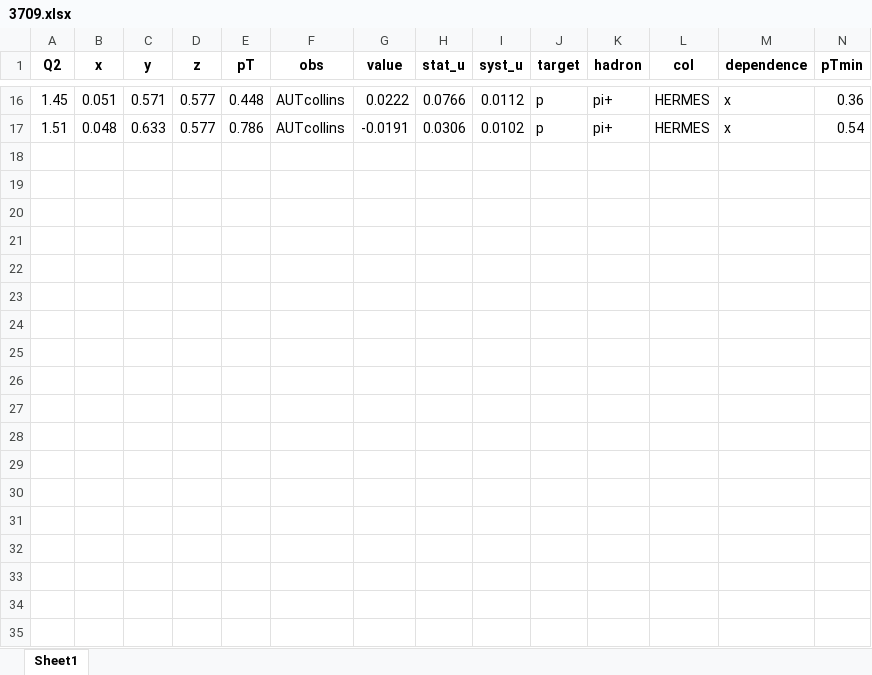
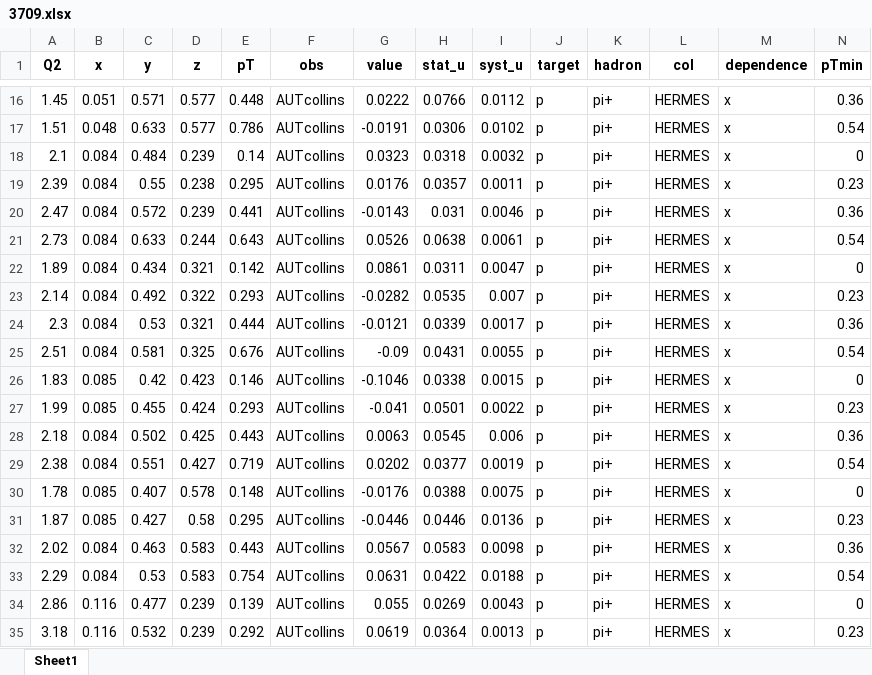
Before and after one commit to QCDHUB/jam3d, an Excel workbook: database/sidis/expdata/3709.xlsx, sheet Sheet1, drawn as a sheet; only a part is shown, gaps mark what is left out; values as stored, in another font and other column widths than the file's, no borders; rows hold the shown columns only; the diff covers the shown part only; the diff names each change by its address in the sheet, - before the commit and + after, or states it on an @@ line.

Commit message:
data

```diff
--- a/database/sidis/expdata/3709.xlsx (sheet Sheet1)
+++ b/database/sidis/expdata/3709.xlsx (sheet Sheet1)
+row 18: 2.1 | 0.084 | 0.484 | 0.239 | 0.14 | AUTcollins | 0.0323 | 0.0318 | 0.0032 | p | pi+ | HERMES | x | 0
+row 19: 2.39 | 0.084 | 0.55 | 0.238 | 0.295 | AUTcollins | 0.0176 | 0.0357 | 0.0011 | p | pi+ | HERMES | x | 0.23
+row 20: 2.47 | 0.084 | 0.572 | 0.239 | 0.441 | AUTcollins | -0.0143 | 0.031 | 0.0046 | p | pi+ | HERMES | x | 0.36
+row 21: 2.73 | 0.084 | 0.633 | 0.244 | 0.643 | AUTcollins | 0.0526 | 0.0638 | 0.0061 | p | pi+ | HERMES | x | 0.54
+row 22: 1.89 | 0.084 | 0.434 | 0.321 | 0.142 | AUTcollins | 0.0861 | 0.0311 | 0.0047 | p | pi+ | HERMES | x | 0
+row 23: 2.14 | 0.084 | 0.492 | 0.322 | 0.293 | AUTcollins | -0.0282 | 0.0535 | 0.007 | p | pi+ | HERMES | x | 0.23
+row 24: 2.3 | 0.084 | 0.53 | 0.321 | 0.444 | AUTcollins | -0.0121 | 0.0339 | 0.0017 | p | pi+ | HERMES | x | 0.36
+row 25: 2.51 | 0.084 | 0.581 | 0.325 | 0.676 | AUTcollins | -0.09 | 0.0431 | 0.0055 | p | pi+ | HERMES | x | 0.54
+row 26: 1.83 | 0.085 | 0.42 | 0.423 | 0.146 | AUTcollins | -0.1046 | 0.0338 | 0.0015 | p | pi+ | HERMES | x | 0
+row 27: 1.99 | 0.085 | 0.455 | 0.424 | 0.293 | AUTcollins | -0.041 | 0.0501 | 0.0022 | p | pi+ | HERMES | x | 0.23
+row 28: 2.18 | 0.084 | 0.502 | 0.425 | 0.443 | AUTcollins | 0.0063 | 0.0545 | 0.006 | p | pi+ | HERMES | x | 0.36
+row 29: 2.38 | 0.084 | 0.551 | 0.427 | 0.719 | AUTcollins | 0.0202 | 0.0377 | 0.0019 | p | pi+ | HERMES | x | 0.54
+row 30: 1.78 | 0.085 | 0.407 | 0.578 | 0.148 | AUTcollins | -0.0176 | 0.0388 | 0.0075 | p | pi+ | HERMES | x | 0
+row 31: 1.87 | 0.085 | 0.427 | 0.58 | 0.295 | AUTcollins | -0.0446 | 0.0446 | 0.0136 | p | pi+ | HERMES | x | 0.23
+row 32: 2.02 | 0.084 | 0.463 | 0.583 | 0.443 | AUTcollins | 0.0567 | 0.0583 | 0.0098 | p | pi+ | HERMES | x | 0.36
+row 33: 2.29 | 0.084 | 0.53 | 0.583 | 0.754 | AUTcollins | 0.0631 | 0.0422 | 0.0188 | p | pi+ | HERMES | x | 0.54
+row 34: 2.86 | 0.116 | 0.477 | 0.239 | 0.139 | AUTcollins | 0.055 | 0.0269 | 0.0043 | p | pi+ | HERMES | x | 0
+row 35: 3.18 | 0.116 | 0.532 | 0.239 | 0.292 | AUTcollins | 0.0619 | 0.0364 | 0.0013 | p | pi+ | HERMES | x | 0.23
```
Also changed, not shown: 30 added rows elsewhere in this sheet, database/sidis/expdata/3713.xlsx.
